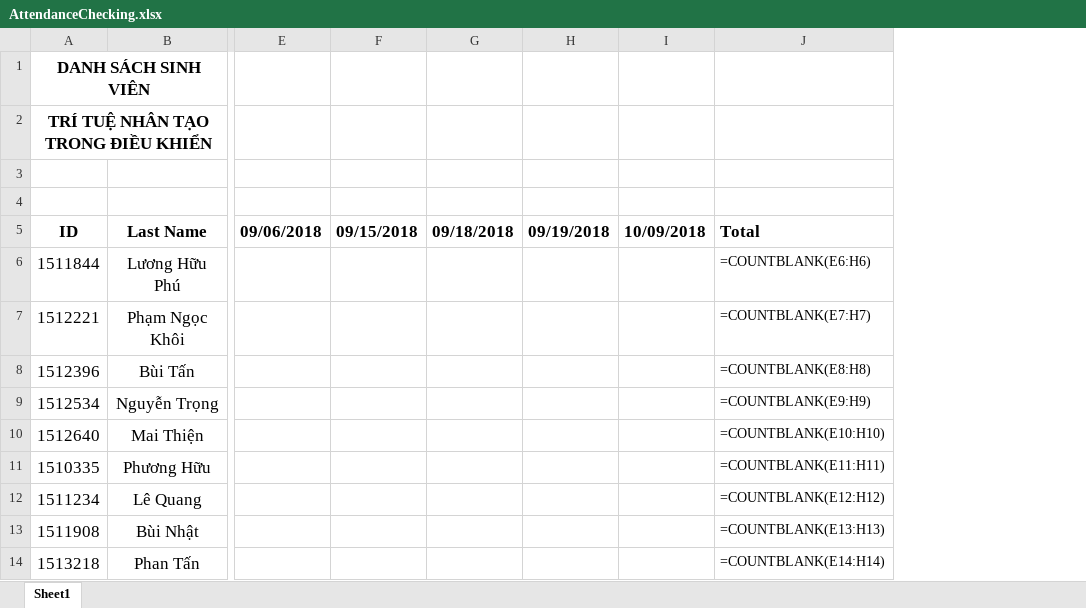
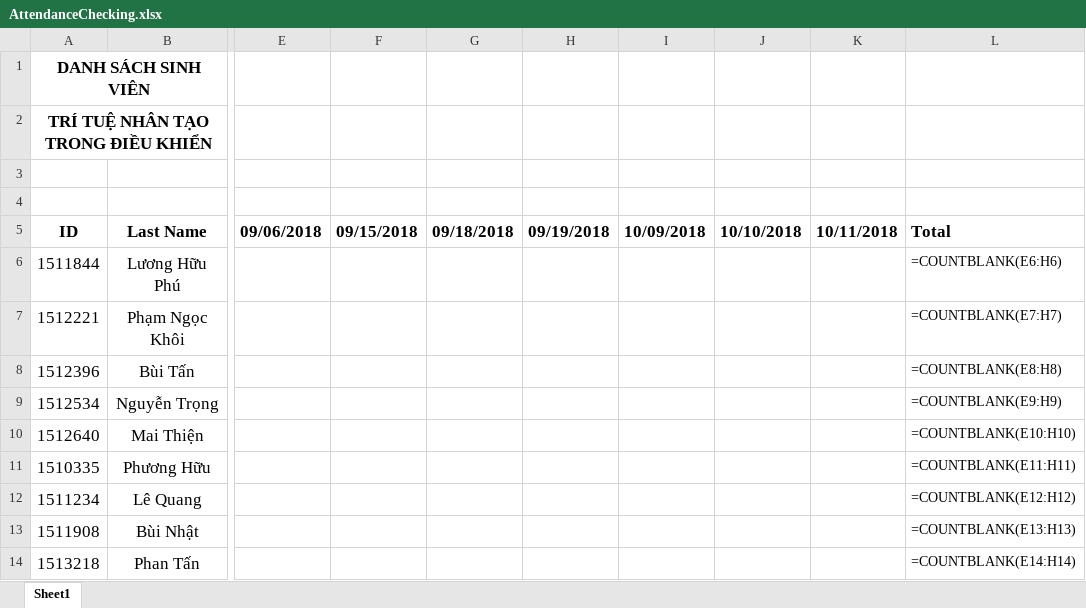
Before and after one commit to Gitworkarboy/Face-Attendance-System, an Excel workbook: AttendanceChecking.xlsx, sheet Sheet1, drawn as a sheet; only a part is shown, gaps mark what is left out; values as stored, in another font and other column widths than the file's, no borders; formulas without a stored value are shown as written; the diff names each change by its address in the sheet, - before the commit and + after, or states it on an @@ line.

```diff
--- a/AttendanceChecking.xlsx (sheet Sheet1)
+++ b/AttendanceChecking.xlsx (sheet Sheet1)
+column J, row 5: 10/10/2018
+column K, row 5: 10/11/2018
```
Also changed, not shown: 4 other files.
